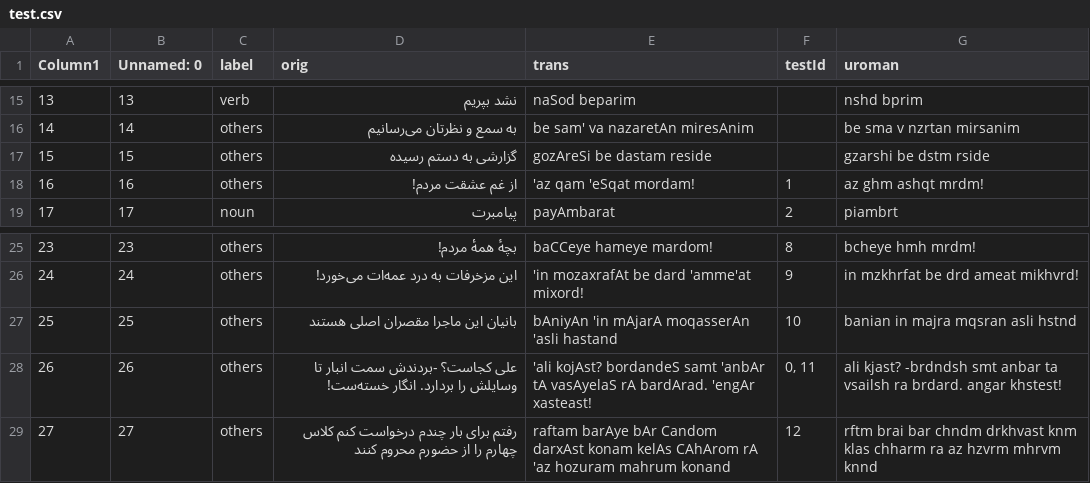
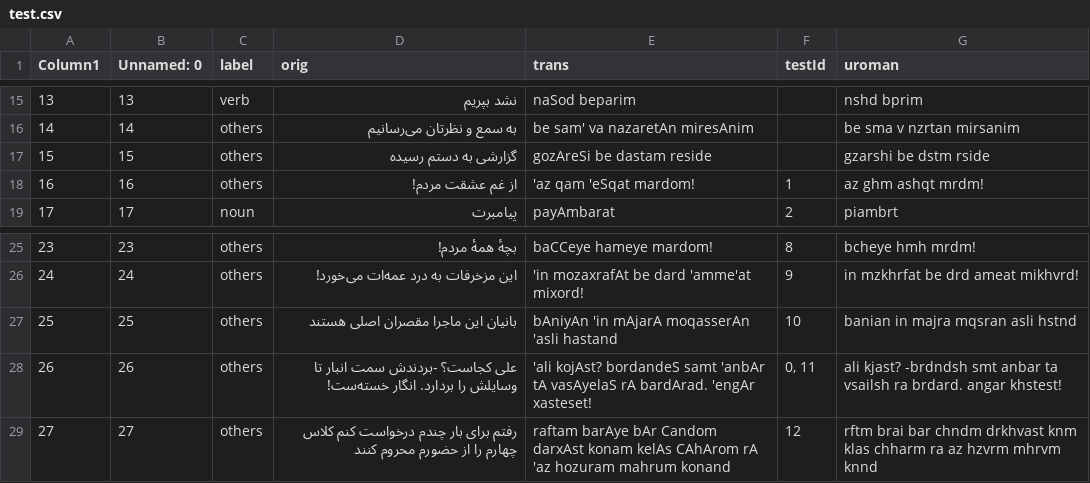
Before and after one commit to interscript/transliteration-learner-from-graphs, a CSV file: learn-graph/data/test.csv, drawn as a sheet; only a part is shown, gaps mark what is left out.

Commit message:
edited the list of permitetd characters and the test dataset

```diff
--- a/learn-graph/data/test.csv
+++ b/learn-graph/data/test.csv
@@ -17,3 +17,3 @@ Column1,Unnamed: 0,label,orig,trans,testId,uroman
 15,15,others,گزارشی به دستم رسیده,gozAreSi be dastam reside,,gzarshi be dstm rside
-16,16,others,از غم عشقت مردم!,'az qam 'eSqat mordam!,1,az ghm ashqt mrdm!
+16,16,others,از غم عشقت مردم!,'az qam 'eSqat mardom!,1,az ghm ashqt mrdm!
 17,17,noun,پیامبرت,payAmbarat,2,piambrt
@@ -27,3 +27,3 @@ Column1,Unnamed: 0,label,orig,trans,testId,uroman
 25,25,others,بانیان این ماجرا مقصران اصلی هستند,bAniyAn 'in mAjarA moqasserAn 'asli hastand,10,banian in majra mqsran asli hstnd
-26,26,others,علی کجاست؟ -بردندش سمت انبار تا وسایلش را بردارد. انگار خسته‌ست!,'ali kojAst? bordandeS samt 'anbAr tA vasAyelaS rA bardArad. 'engAr xasteast!,"0, 11",ali kjast? -brdndsh smt anbar ta vsailsh ra brdard. angar khstest!
+26,26,others,علی کجاست؟ -بردندش سمت انبار تا وسایلش را بردارد. انگار خسته‌ست!,'ali kojAst? bordandeS samt 'anbAr tA vasAyelaS rA bardArad. 'engAr xasteset!,"0, 11",ali kjast? -brdndsh smt anbar ta vsailsh ra brdard. angar khstest!
 27,27,others,رفتم برای بار چندم درخواست کنم کلاس چهارم را از حضورم محروم کنند,raftam barAye bAr Candom darxAst konam kelAs CAhArom rA 'az hozuram mahrum konand,12,rftm brai bar chndm drkhvast knm klas chharm ra az hzvrm mhrvm knnd
```
Also changed, not shown: 1 other file.
